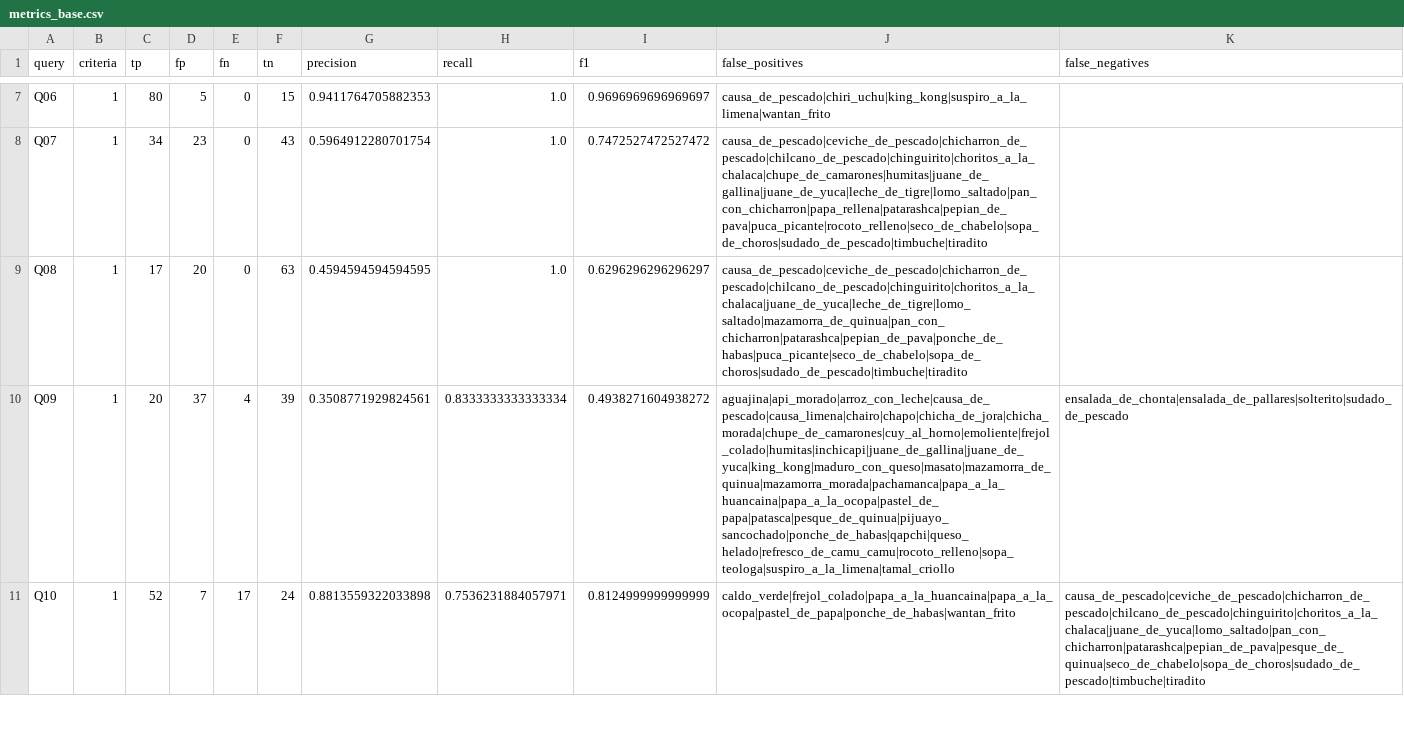
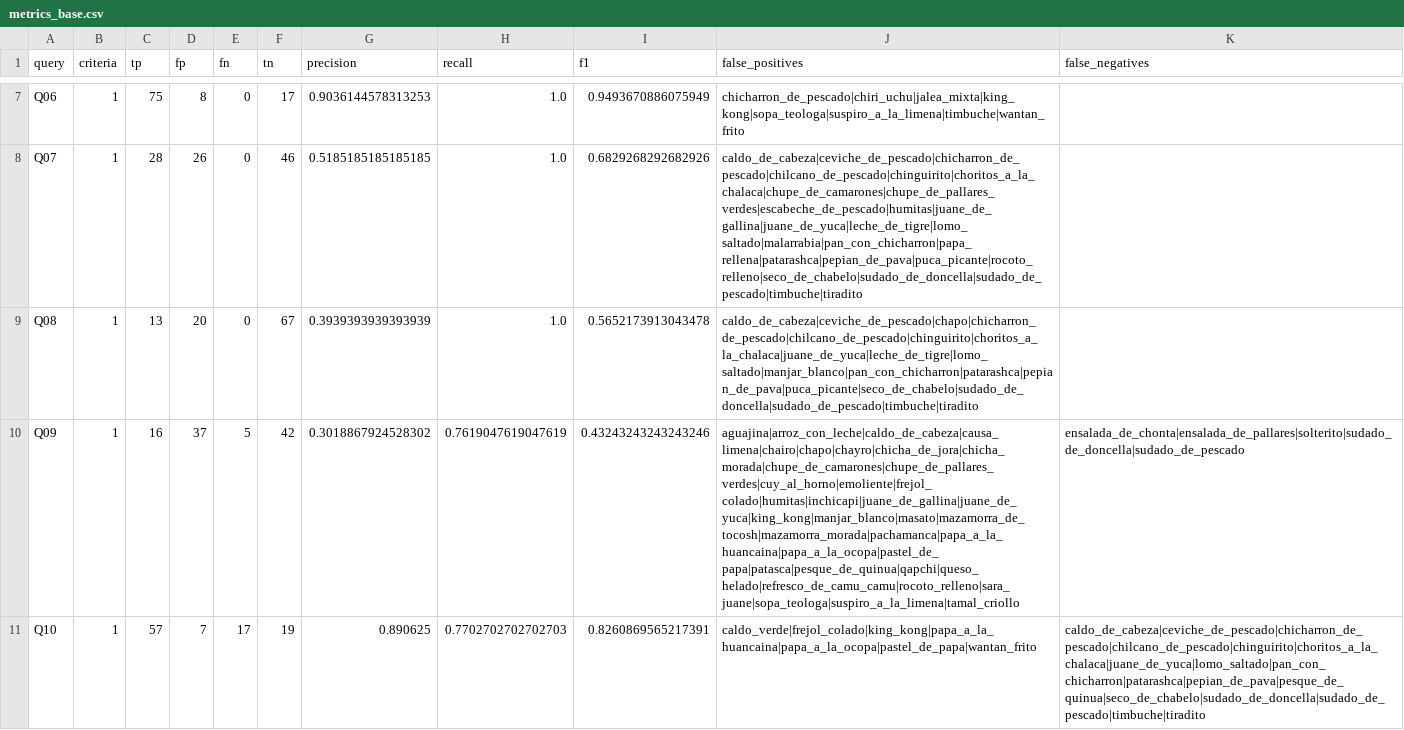
Before and after one commit to thunderfruit/peruvian-food-ontology, a CSV file: results/metrics_base.csv, drawn as a sheet; only a part is shown, gaps mark what is left out; the diff covers the shown part only; the diff names each change by its address in the sheet, - before the commit and + after, or states it on an @@ line.

```diff
--- a/results/metrics_base.csv
+++ b/results/metrics_base.csv
-C7 (tp): 80
+C7 (tp): 75
-D7 (fp): 5
+D7 (fp): 8
-F7 (tn): 15
+F7 (tn): 17
-G7 (precision): 0.9411764705882353
+G7 (precision): 0.9036144578313253
-I7 (f1): 0.9696969696969697
+I7 (f1): 0.9493670886075949
-J7 (false_positives): causa_de_pescado|chiri_uchu|king_kong|suspiro_a_la_limena|wantan_frito
+J7 (false_positives): chicharron_de_pescado|chiri_uchu|jalea_mixta|king_kong|sopa_teologa|suspiro_a_la_limena|timbuche|wantan_frito
-C8 (tp): 34
+C8 (tp): 28
-D8 (fp): 23
+D8 (fp): 26
-F8 (tn): 43
+F8 (tn): 46
-G8 (precision): 0.5964912280701754
+G8 (precision): 0.5185185185185185
-I8 (f1): 0.7472527472527472
+I8 (f1): 0.6829268292682926
-J8 (false_positives): causa_de_pescado|ceviche_de_pescado|chicharron_de_pescado|chilcano_de_pescado|chinguirito|choritos_a_la_chalaca|chupe_de_camarones|humitas|juane_de_gallina|juane_de_yuca|leche_de_tigre|lomo_saltado|pan_con_chicharron|papa_rellena|patarashca|pepian_de_pava|puca_picante|rocoto_relleno|seco_de_chabelo|sopa_de_choros|sudado_de_pescado|timbuche|tiradito
+J8 (false_positives): caldo_de_cabeza|ceviche_de_pescado|chicharron_de_pescado|chilcano_de_pescado|chinguirito|choritos_a_la_chalaca|chupe_de_camarones|chupe_de_pallares_verdes|escabeche_de_pescado|humitas|juane_de_gallina|juane_de_yuca|leche_de_tigre|lomo_saltado|malarrabia|pan_con_chicharron|papa_rellena|patarashca|pepian_de_pava|puca_picante|rocoto_relleno|seco_de_chabelo|sudado_de_doncella|sudado_de_pescado|timbuche|tiradito
-C9 (tp): 17
+C9 (tp): 13
-F9 (tn): 63
+F9 (tn): 67
-G9 (precision): 0.4594594594594595
+G9 (precision): 0.3939393939393939
-I9 (f1): 0.6296296296296297
+I9 (f1): 0.5652173913043478
-J9 (false_positives): causa_de_pescado|ceviche_de_pescado|chicharron_de_pescado|chilcano_de_pescado|chinguirito|choritos_a_la_chalaca|juane_de_yuca|leche_de_tigre|lomo_saltado|mazamorra_de_quinua|pan_con_chicharron|patarashca|pepian_de_pava|ponche_de_habas|puca_picante|seco_de_chabelo|sopa_de_choros|sudado_de_pescado|timbuche|tiradito
+J9 (false_positives): caldo_de_cabeza|ceviche_de_pescado|chapo|chicharron_de_pescado|chilcano_de_pescado|chinguirito|choritos_a_la_chalaca|juane_de_yuca|leche_de_tigre|lomo_saltado|manjar_blanco|pan_con_chicharron|patarashca|pepian_de_pava|puca_picante|seco_de_chabelo|sudado_de_doncella|sudado_de_pescado|timbuche|tiradito
-C10 (tp): 20
+C10 (tp): 16
-E10 (fn): 4
+E10 (fn): 5
-F10 (tn): 39
+F10 (tn): 42
-G10 (precision): 0.3508771929824561
+G10 (precision): 0.3018867924528302
-H10 (recall): 0.8333333333333334
+H10 (recall): 0.7619047619047619
-I10 (f1): 0.4938271604938272
+I10 (f1): 0.43243243243243246
-J10 (false_positives): aguajina|api_morado|arroz_con_leche|causa_de_pescado|causa_limena|chairo|chapo|chicha_de_jora|chicha_morada|chupe_de_camarones|cuy_al_horno|emoliente|frejol_colado|humitas|inchicapi|juane_de_gallina|juane_de_yuca|king_kong|maduro_con_queso|masato|mazamorra_de_quinua|mazamorra_morada|pachamanca|papa_a_la_huancaina|papa_a_la_ocopa|pastel_de_papa|patasca|pesque_de_quinua|pijuayo_sancochado|ponche_de_habas|qapchi|queso_helado|refresco_de_camu_camu|rocoto_relleno|sopa_teologa|suspiro_a_la_limena|tamal_criollo
+J10 (false_positives): aguajina|arroz_con_leche|caldo_de_cabeza|causa_limena|chairo|chapo|chayro|chicha_de_jora|chicha_morada|chupe_de_camarones|chupe_de_pallares_verdes|cuy_al_horno|emoliente|frejol_colado|humitas|inchicapi|juane_de_gallina|juane_de_yuca|king_kong|manjar_blanco|masato|mazamorra_de_tocosh|mazamorra_morada|pachamanca|papa_a_la_huancaina|papa_a_la_ocopa|pastel_de_papa|patasca|pesque_de_quinua|qapchi|queso_helado|refresco_de_camu_camu|rocoto_relleno|sara_juane|sopa_teologa|suspiro_a_la_limena|tamal_criollo
-K10 (false_negatives): ensalada_de_chonta|ensalada_de_pallares|solterito|sudado_de_pescado
+K10 (false_negatives): ensalada_de_chonta|ensalada_de_pallares|solterito|sudado_de_doncella|sudado_de_pescado
-C11 (tp): 52
+C11 (tp): 57
-F11 (tn): 24
+F11 (tn): 19
-G11 (precision): 0.8813559322033898
+G11 (precision): 0.890625
-H11 (recall): 0.7536231884057971
+H11 (recall): 0.7702702702702703
-I11 (f1): 0.8124999999999999
+I11 (f1): 0.8260869565217391
-J11 (false_positives): caldo_verde|frejol_colado|papa_a_la_huancaina|papa_a_la_ocopa|pastel_de_papa|ponche_de_habas|wantan_frito
+J11 (false_positives): caldo_verde|frejol_colado|king_kong|papa_a_la_huancaina|papa_a_la_ocopa|pastel_de_papa|wantan_frito
-K11 (false_negatives): causa_de_pescado|ceviche_de_pescado|chicharron_de_pescado|chilcano_de_pescado|chinguirito|choritos_a_la_chalaca|juane_de_yuca|lomo_saltado|pan_con_chicharron|patarashca|pepian_de_pava|pesque_de_quinua|seco_de_chabelo|sopa_de_choros|sudado_de_pescado|timbuche|tiradito
+K11 (false_negatives): caldo_de_cabeza|ceviche_de_pescado|chicharron_de_pescado|chilcano_de_pescado|chinguirito|choritos_a_la_chalaca|juane_de_yuca|lomo_saltado|pan_con_chicharron|patarashca|pepian_de_pava|pesque_de_quinua|seco_de_chabelo|sudado_de_doncella|sudado_de_pescado|timbuche|tiradito
```
Also changed, not shown: 145 edited cells elsewhere in this file, data/allergens.csv, data/dishes.csv, 17 other files.
